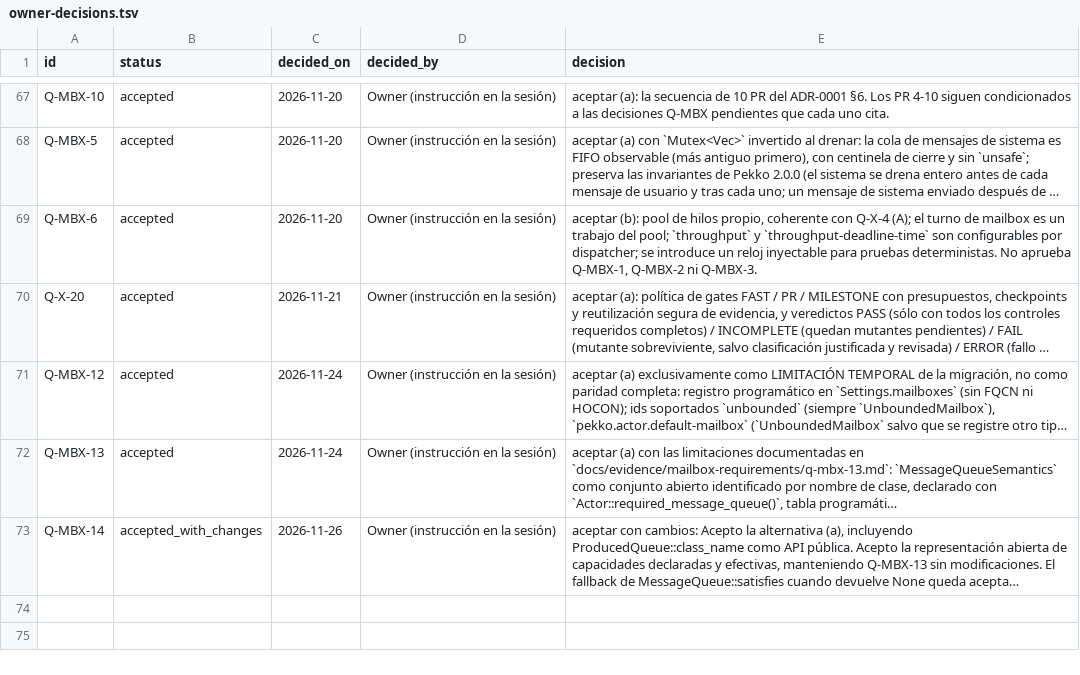
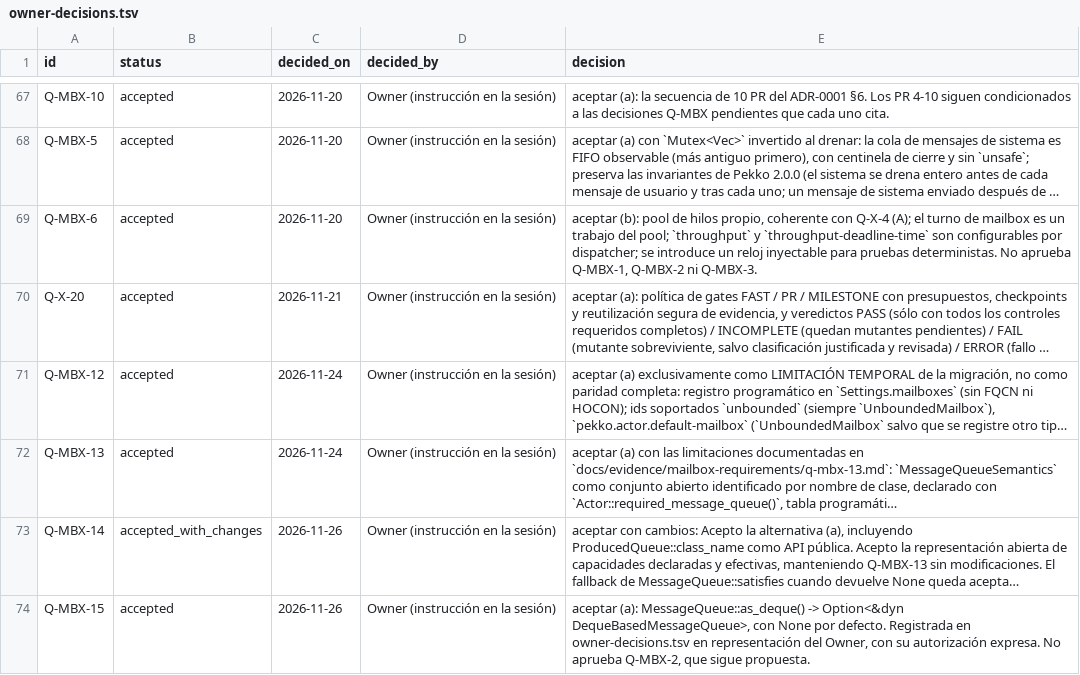
Before and after one commit to getsyntegrity/rakka, a TSV file: docs/decisions/owner-decisions.tsv, drawn as a sheet; only a part is shown, gaps mark what is left out; long unchanged cells end in …; the diff names each change by its address in the sheet, - before the commit and + after, or states it on an @@ line.

```diff
--- a/docs/decisions/owner-decisions.tsv
+++ b/docs/decisions/owner-decisions.tsv
+row 74: Q-MBX-15 | accepted | 2026-11-26 | Owner (instrucción en la sesión) | aceptar (a): MessageQueue::as_deque() -> Option<&dyn DequeBasedMessageQueue>, con None por defecto. Registrada en owner-decisions.tsv en representación del Owner, con su autorización expresa. No aprueba Q-MBX-2, que sigue propuesta.
```
Also changed, not shown: docs/decisions/register.tsv, 7 other files.
